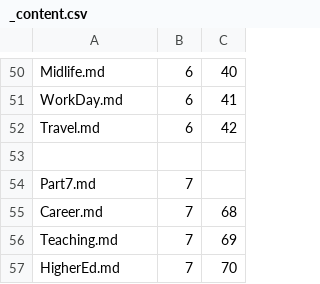
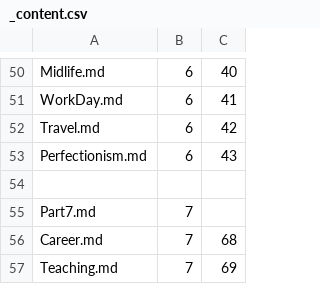
Before and after one commit to Mark-Seaman/Shrinking-World-Pubs, a CSV file: journey/Pub/_content.csv, drawn as a sheet; only a part is shown, gaps mark what is left out; the shorter side is filled out with more unchanged rows.

Commit message:
Perfectionism

```diff
--- a/journey/Pub/_content.csv
+++ b/journey/Pub/_content.csv
@@ -52,2 +52,3 @@ WorkDay.md,6,41
 Travel.md,6,42
+Perfectionism.md,6,43
 
```
Also changed, not shown: 2 other files.
